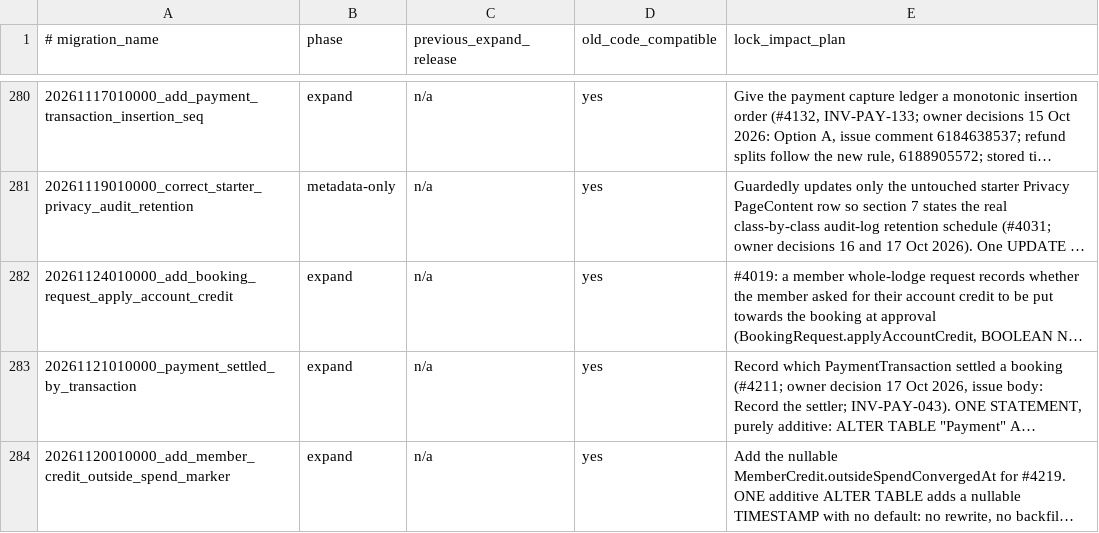
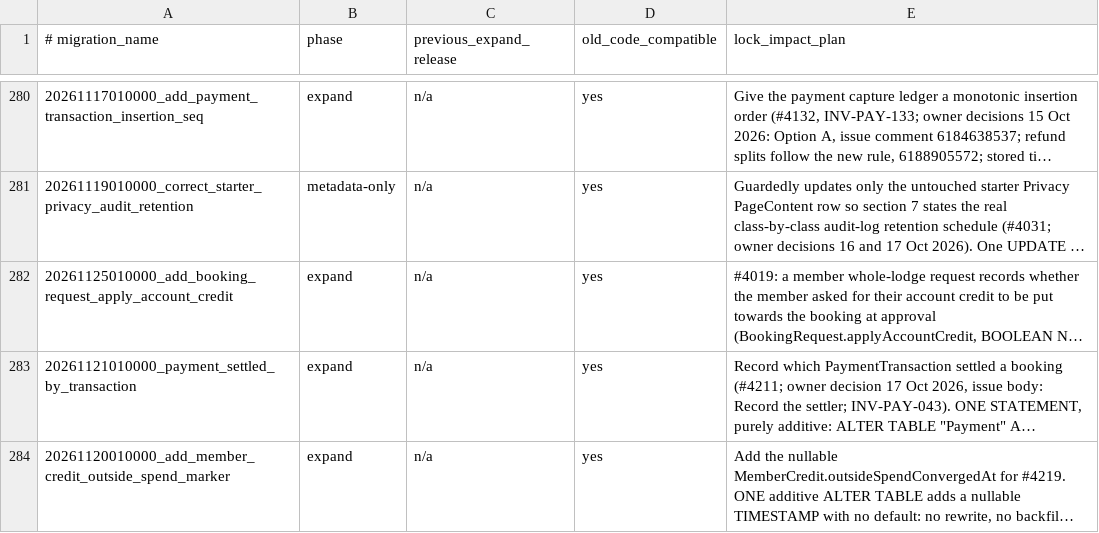
Before and after one commit to hitchcocknz/AlpineClubBookingsNZ, a TSV file: docs/BLUE_GREEN_MIGRATION_SAFETY.tsv, drawn as a sheet; only a part is shown, gaps mark what is left out; long unchanged cells end in …; the diff names each change by its address in the sheet, - before the commit and + after, or states it on an @@ line.

```diff
--- a/docs/BLUE_GREEN_MIGRATION_SAFETY.tsv
+++ b/docs/BLUE_GREEN_MIGRATION_SAFETY.tsv
-A282 (# migration_name): 20261124010000_add_booking_request_apply_account_credit
+A282 (# migration_name): 20261125010000_add_booking_request_apply_account_credit
```
Also changed, not shown: 2 other files.
